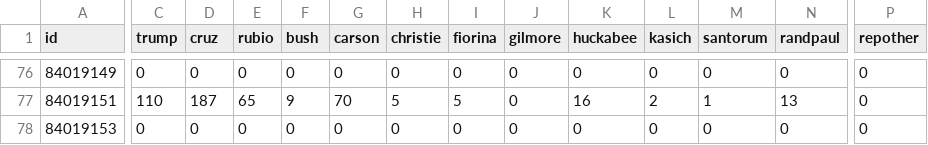
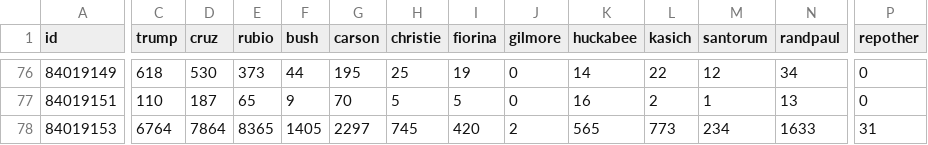
Before and after one commit to datamapio/geoid, a CSV file: US/example/primary_iowa_2016/REAL_rep_primary_iowa_county_2016.csv, drawn as a sheet; only a part is shown, gaps mark what is left out; the diff covers the shown part only; the diff names each change by its address in the sheet, - before the commit and + after, or states it on an @@ line.

```diff
--- a/US/example/primary_iowa_2016/REAL_rep_primary_iowa_county_2016.csv
+++ b/US/example/primary_iowa_2016/REAL_rep_primary_iowa_county_2016.csv
-C76 (trump): 0
+C76 (trump): 618
-D76 (cruz): 0
+D76 (cruz): 530
-E76 (rubio): 0
+E76 (rubio): 373
-F76 (bush): 0
+F76 (bush): 44
-G76 (carson): 0
+G76 (carson): 195
-H76 (christie): 0
+H76 (christie): 25
-I76 (fiorina): 0
+I76 (fiorina): 19
-K76 (huckabee): 0
+K76 (huckabee): 14
-L76 (kasich): 0
+L76 (kasich): 22
-M76 (santorum): 0
+M76 (santorum): 12
-N76 (randpaul): 0
+N76 (randpaul): 34
-C78 (trump): 0
+C78 (trump): 6764
-D78 (cruz): 0
+D78 (cruz): 7864
-E78 (rubio): 0
+E78 (rubio): 8365
-F78 (bush): 0
+F78 (bush): 1405
-G78 (carson): 0
+G78 (carson): 2297
-H78 (christie): 0
+H78 (christie): 745
-I78 (fiorina): 0
+I78 (fiorina): 420
-J78 (gilmore): 0
+J78 (gilmore): 2
-K78 (huckabee): 0
+K78 (huckabee): 565
-L78 (kasich): 0
+L78 (kasich): 773
-M78 (santorum): 0
+M78 (santorum): 234
-N78 (randpaul): 0
+N78 (randpaul): 1633
-P78 (repother): 0
+P78 (repother): 31
```
Also changed, not shown: 35 edited cells elsewhere in this file.
